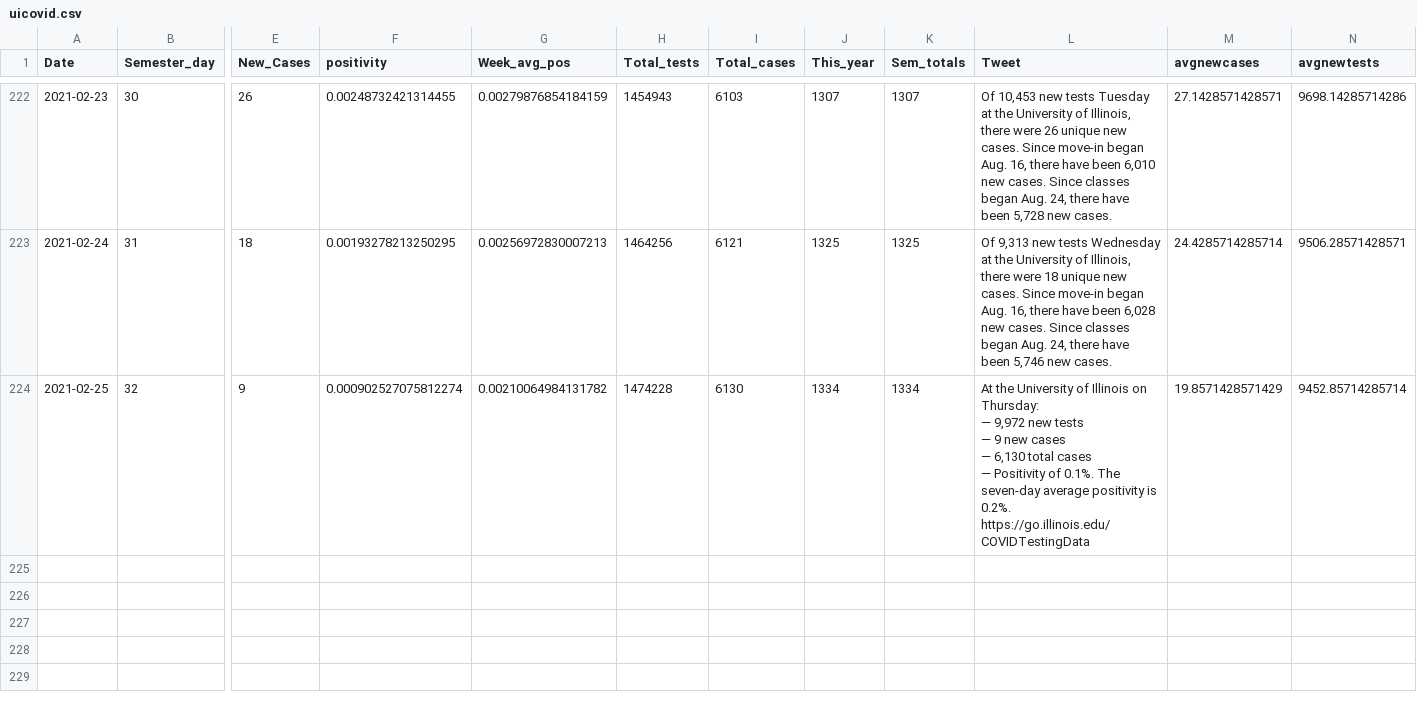
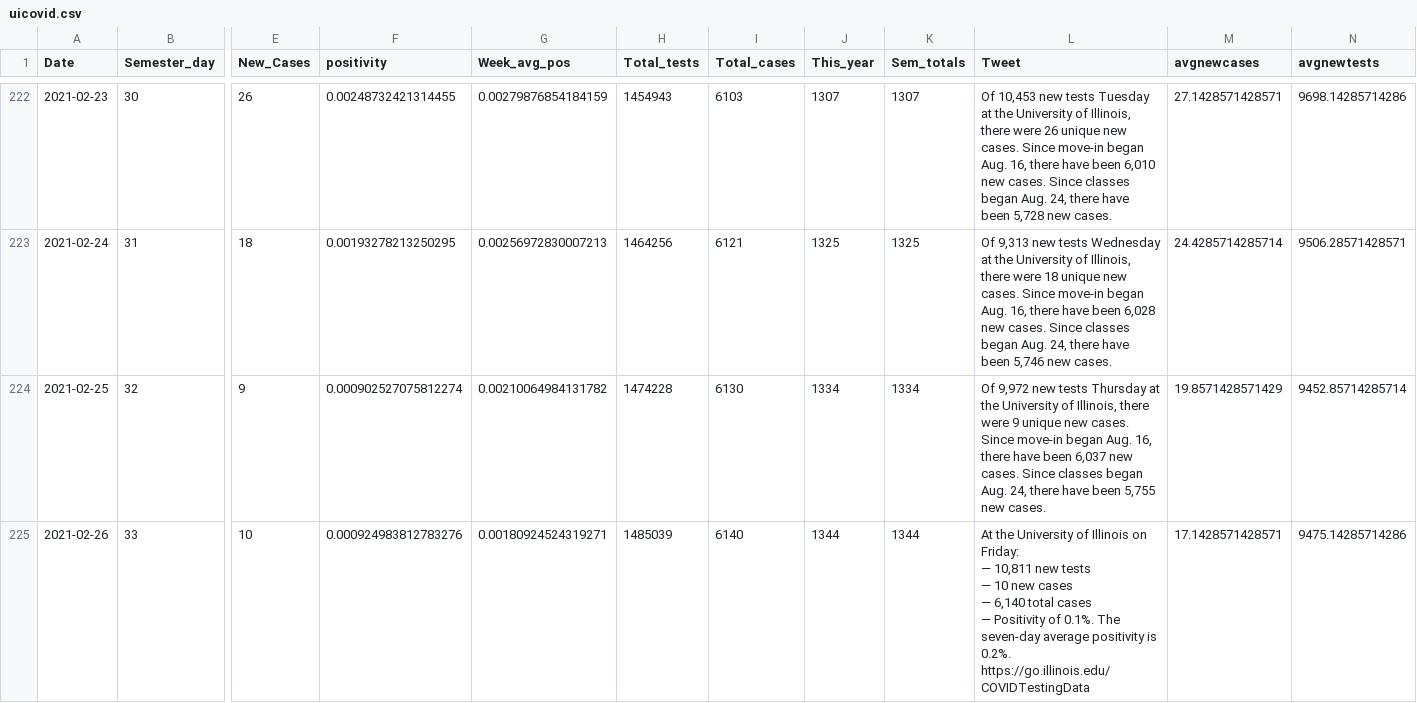
Before and after one commit to bzigterman/CUcovid, a CSV file: data/uicovid.csv, drawn as a sheet; only a part is shown, gaps mark what is left out; rows hold the shown columns only; ↵ is a line break in a cell; the diff names each change by its address in the sheet, - before the commit and + after, or states it on an @@ line.

```diff
--- a/data/uicovid.csv
+++ b/data/uicovid.csv
-L224 (Tweet): At the University of Illinois on Thursday: ↵ — 9,972 new tests ↵ — 9 new cases ↵ — 6,130 total cases ↵ — Positivity of 0.1%. The seven-day average positivity is 0.2%. ↵ https://go.illinois.edu/COVIDTestingData
+L224 (Tweet): Of 9,972 new tests Thursday at the University of Illinois, there were 9 unique new cases. Since move-in began Aug. 16, there have been 6,037 new cases. Since classes began Aug. 24, there have been 5,755 new cases.
+row 225: 2021-02-26 | 33 | 10 | 0.000924983812783276 | 0.00180924524319271 | 1485039 | 6140 | 1344 | 1344 | At the University of Illinois on Friday: ↵ — 10,811 new tests ↵ — 10 new cases ↵ — 6,140 total cases ↵ — Positivity of 0.1%. The seven-day average positivity is 0.2%. ↵ https://go.illinois.edu/COVIDTestingData | 17.1428571428571 | 9475.14285714286
```
Also changed, not shown: idph/region6.csv, idph/region6noUI.csv, 17 other files.
